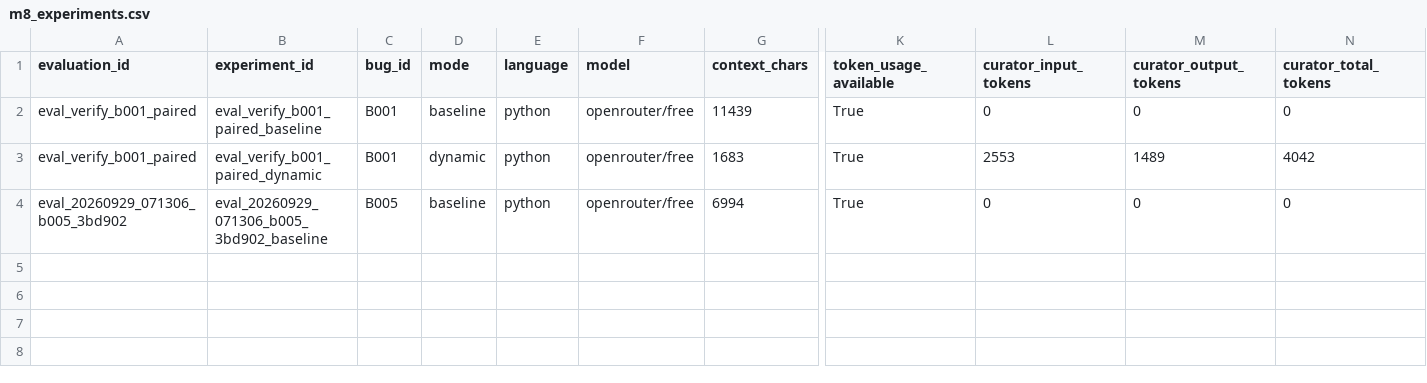
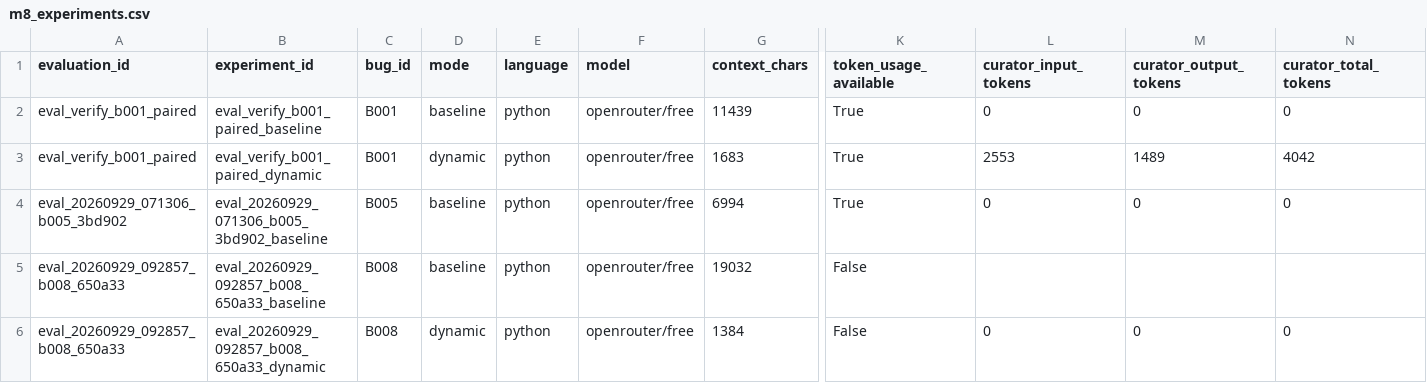
Before and after one commit to Jpretam/PW1, a CSV file: backend/data/m8/m8_experiments.csv, drawn as a sheet; only a part is shown, gaps mark what is left out; rows hold the shown columns only; the diff names each change by its address in the sheet, - before the commit and + after, or states it on an @@ line.

```diff
--- a/backend/data/m8/m8_experiments.csv
+++ b/backend/data/m8/m8_experiments.csv
+row 5: eval_20260929_092857_b008_650a33 | eval_20260929_092857_b008_650a33_baseline | B008 | baseline | python | openrouter/free | 19032 | False
+row 6: eval_20260929_092857_b008_650a33 | eval_20260929_092857_b008_650a33_dynamic | B008 | dynamic | python | openrouter/free | 1384 | False | 0 | 0 | 0
```
Also changed, not shown: 22 other files.
